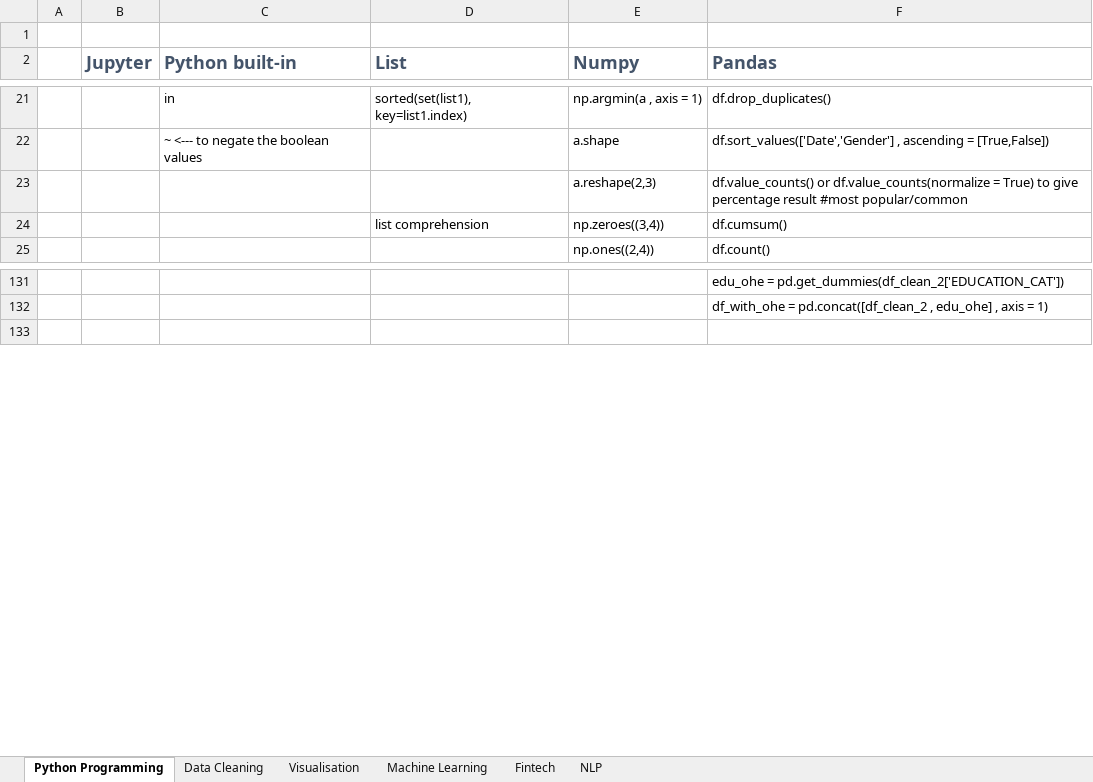
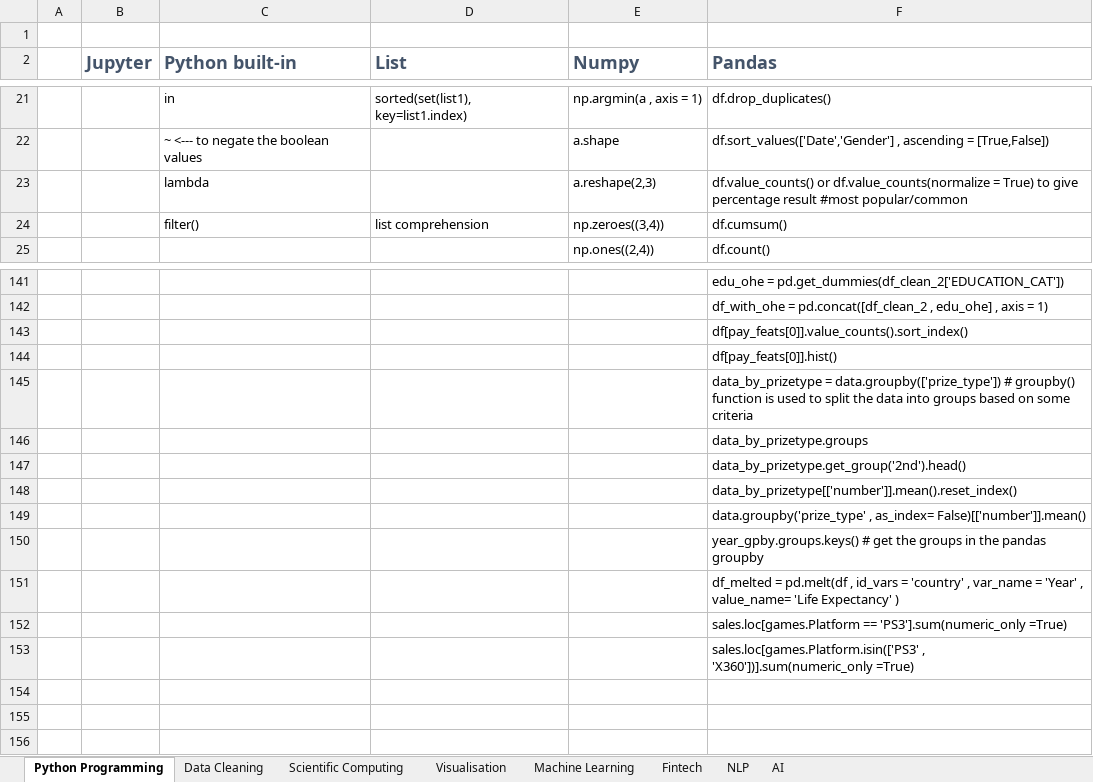
Before and after one commit to algotrust/python, an Excel workbook: Python.xlsx, sheet Python Programming, drawn as a sheet; only a part is shown, gaps mark what is left out; values as stored, in another font and other column widths than the file's, no borders; the diff covers the shown part only; the diff names each change by its address in the sheet, - before the commit and + after, or states it on an @@ line.

Commit message:
pandas - groupby
pandas - groupby

```diff
--- a/Python.xlsx (sheet Python Programming)
+++ b/Python.xlsx (sheet Python Programming)
+sheet tab: Scientific Computing
+sheet tab: AI
-C23 (Python built-in): (empty)
+C23 (Python built-in): lambda
-C24 (Python built-in): (empty)
+C24 (Python built-in): filter()
+row 143:  |  |  |  |  | df[pay_feats[0]].value_counts().sort_index()
+row 144:  |  |  |  |  | df[pay_feats[0]].hist()
+row 145:  |  |  |  |  | data_by_prizetype = data.groupby(['prize_type']) # groupby() function is used to split the data into groups based on some criteria
+row 146:  |  |  |  |  | data_by_prizetype.groups
+row 147:  |  |  |  |  | data_by_prizetype.get_group('2nd').head()
+row 148:  |  |  |  |  | data_by_prizetype[['number']].mean().reset_index()
+row 149:  |  |  |  |  | data.groupby('prize_type' , as_index= False)[['number']].mean()
+row 150:  |  |  |  |  | year_gpby.groups.keys() # get the groups in the pandas groupby
+row 151:  |  |  |  |  | df_melted = pd.melt(df , id_vars = 'country' , var_name = 'Year' , value_name= 'Life Expectancy' )
+row 152:  |  |  |  |  | sales.loc[games.Platform == 'PS3'].sum(numeric_only =True)
+row 153:  |  |  |  |  | sales.loc[games.Platform.isin(['PS3' , 'X360'])].sum(numeric_only =True)
+row 154: (empty)
+row 155: (empty)
```
Also changed, not shown: 88 added rows and 12 edited cells elsewhere in this sheet, sheet Machine Learning, sheet Data Cleaning, 19 other files.
